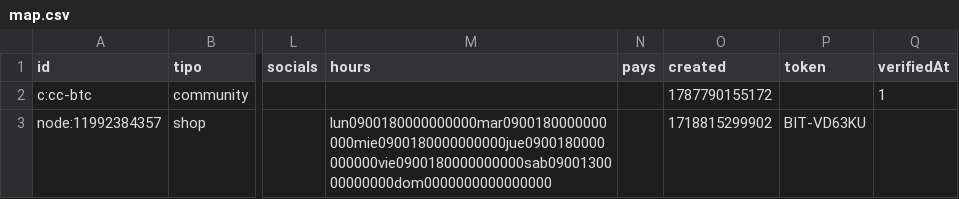
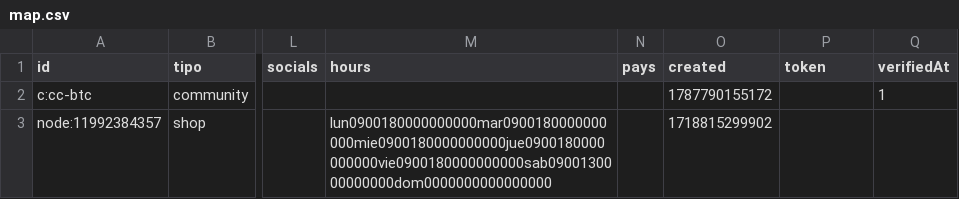
Before and after one commit to prezpablo/bitacora.btc, a CSV file: public/data/map.csv, drawn as a sheet; only a part is shown, gaps mark what is left out; the diff names each change by its address in the sheet, - before the commit and + after, or states it on an @@ line.

Commit message:
Legal, mapa y privacidad: /legal propio, pines en su lugar, CSV público sin tokens
Ruta /legal (Ley 18.331) con menú solo Privacidad y Contacto. Casilla de
consentimiento, banner, CSV sin CARGA, Caddy aborta extractores. El mapa
deja de desplazar pines con el zoom de entrada; logos CSV → BTC Map → ₿.

```diff
--- a/public/data/map.csv
+++ b/public/data/map.csv
-P3 (token): BIT-VD63KU
+P3 (token): (empty)
```
Also changed, not shown: public/data/pins.csv, 44 other files.
